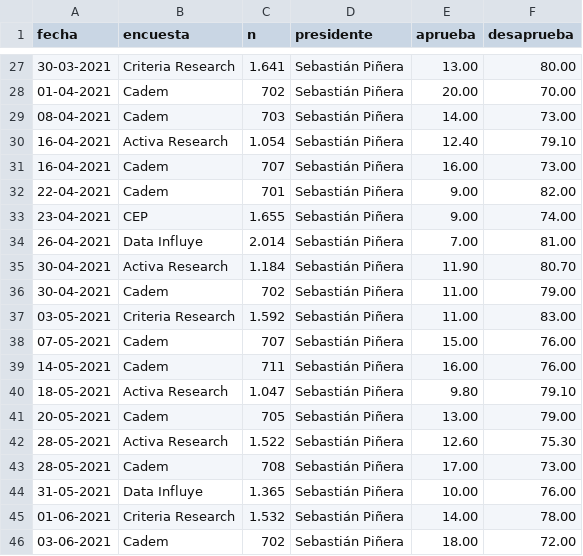
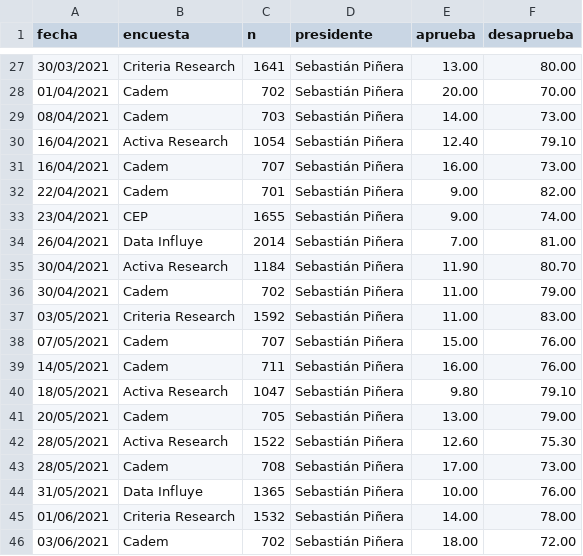
Before and after one commit to tresquintos/candidatos, a CSV file: Aprobación Presidencial 1990-2022.csv, drawn as a sheet; only a part is shown, gaps mark what is left out; the diff covers the shown part only.

```diff
--- a/Aprobación Presidencial 1990-2022.csv
+++ b/Aprobación Presidencial 1990-2022.csv
@@ -27,20 +27,20 @@
-30-03-2021,Criteria Research,1.641,Sebastián Piñera,13.00,80.00
-01-04-2021,Cadem,702,Sebastián Piñera,20.00,70.00
-08-04-2021,Cadem,703,Sebastián Piñera,14.00,73.00
-16-04-2021,Activa Research,1.054,Sebastián Piñera,12.40,79.10
-16-04-2021,Cadem,707,Sebastián Piñera,16.00,73.00
-22-04-2021,Cadem,701,Sebastián Piñera,9.00,82.00
-23-04-2021,CEP,1.655,Sebastián Piñera,9.00,74.00
-26-04-2021,Data Influye,2.014,Sebastián Piñera,7.00,81.00
-30-04-2021,Activa Research,1.184,Sebastián Piñera,11.90,80.70
-30-04-2021,Cadem,702,Sebastián Piñera,11.00,79.00
-03-05-2021,Criteria Research,1.592,Sebastián Piñera,11.00,83.00
-07-05-2021,Cadem,707,Sebastián Piñera,15.00,76.00
-14-05-2021,Cadem,711,Sebastián Piñera,16.00,76.00
-18-05-2021,Activa Research,1.047,Sebastián Piñera,9.80,79.10
-20-05-2021,Cadem,705,Sebastián Piñera,13.00,79.00
-28-05-2021,Activa Research,1.522,Sebastián Piñera,12.60,75.30
-28-05-2021,Cadem,708,Sebastián Piñera,17.00,73.00
-31-05-2021,Data Influye,1.365,Sebastián Piñera,10.00,76.00
-01-06-2021,Criteria Research,1.532,Sebastián Piñera,14.00,78.00
-03-06-2021,Cadem,702,Sebastián Piñera,18.00,72.00
+30/03/2021,Criteria Research,1641,Sebastián Piñera,13.00,80.00
+01/04/2021,Cadem,702,Sebastián Piñera,20.00,70.00
+08/04/2021,Cadem,703,Sebastián Piñera,14.00,73.00
+16/04/2021,Activa Research,1054,Sebastián Piñera,12.40,79.10
+16/04/2021,Cadem,707,Sebastián Piñera,16.00,73.00
+22/04/2021,Cadem,701,Sebastián Piñera,9.00,82.00
+23/04/2021,CEP,1655,Sebastián Piñera,9.00,74.00
+26/04/2021,Data Influye,2014,Sebastián Piñera,7.00,81.00
+30/04/2021,Activa Research,1184,Sebastián Piñera,11.90,80.70
+30/04/2021,Cadem,702,Sebastián Piñera,11.00,79.00
+03/05/2021,Criteria Research,1592,Sebastián Piñera,11.00,83.00
+07/05/2021,Cadem,707,Sebastián Piñera,15.00,76.00
+14/05/2021,Cadem,711,Sebastián Piñera,16.00,76.00
+18/05/2021,Activa Research,1047,Sebastián Piñera,9.80,79.10
+20/05/2021,Cadem,705,Sebastián Piñera,13.00,79.00
+28/05/2021,Activa Research,1522,Sebastián Piñera,12.60,75.30
+28/05/2021,Cadem,708,Sebastián Piñera,17.00,73.00
+31/05/2021,Data Influye,1365,Sebastián Piñera,10.00,76.00
+01/06/2021,Criteria Research,1532,Sebastián Piñera,14.00,78.00
+03/06/2021,Cadem,702,Sebastián Piñera,18.00,72.00
```
Also changed, not shown: 38 edited cells elsewhere in this file.
